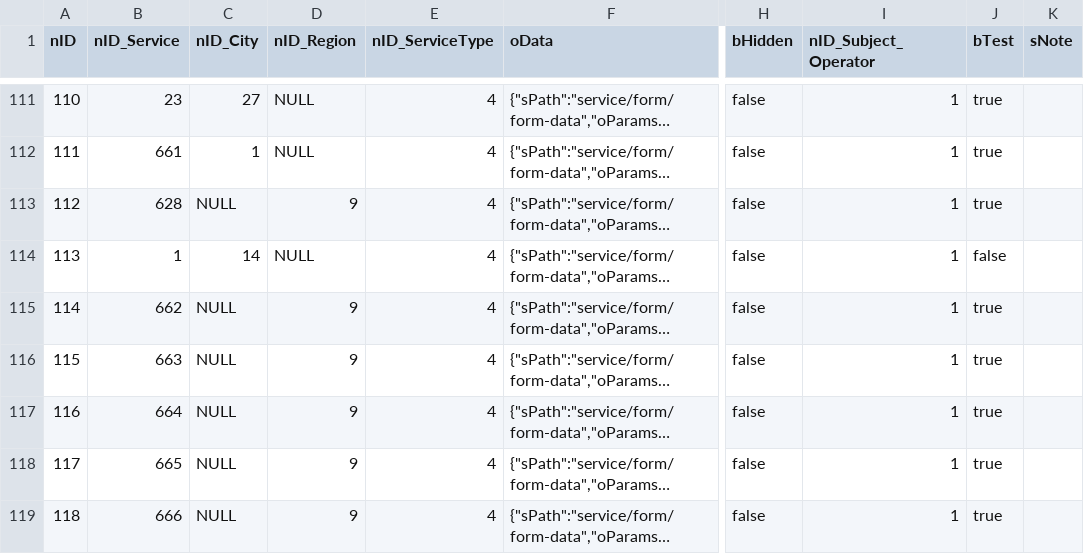
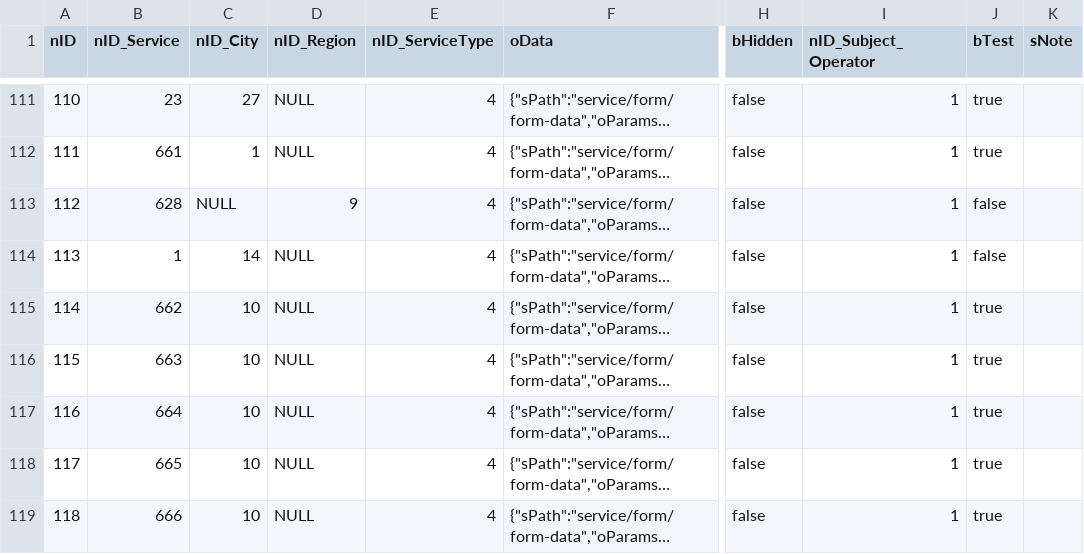
Before and after one commit to e-government-ua/_Kiev, a CSV file: wf-central/src/main/resources/data/ServiceData.csv, drawn as a sheet; only a part is shown, gaps mark what is left out; long unchanged cells end in …; the diff names each change by its address in the sheet, - before the commit and + after, or states it on an @@ line.

Commit message:
update  process list add new fields to the process

```diff
--- a/wf-central/src/main/resources/data/ServiceData.csv
+++ b/wf-central/src/main/resources/data/ServiceData.csv
-J113 (bTest): true
+J113 (bTest): false
-C115:C119 (nID_City): NULL
+C115:C119 (nID_City): 10
-D115:D119 (nID_Region): 9
+D115:D119 (nID_Region): NULL
```
Also changed, not shown: 1 other file.
